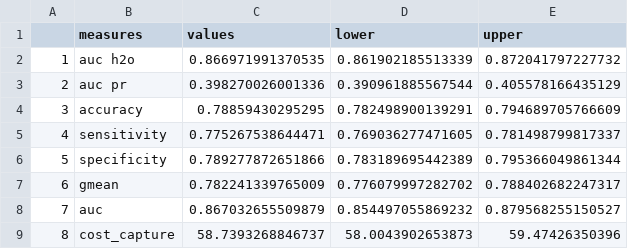
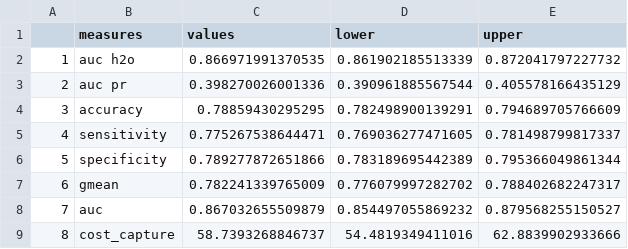
Before and after one commit to SebastianVeuskens/High-Cost-patient-analysis, a CSV file: results/complete/unbalanced/model_performance/logistic_regression.csv, drawn as a sheet.

Commit message:
Add results 22.08

```diff
--- a/results/complete/unbalanced/model_performance/logistic_regression.csv
+++ b/results/complete/unbalanced/model_performance/logistic_regression.csv
@@ -8,2 +8,2 @@
 "7","auc",0.867032655509879,0.854497055869232,0.879568255150527
-"8","cost_capture",58.7393268846737,58.0043902653873,59.47426350396
+"8","cost_capture",58.7393268846737,54.4819349411016,62.8839902933666
```
Also changed, not shown: results/complete/unbalanced/model_performance/gradient_boosting_machine.csv, results/complete/unbalanced/model_performance/neural_network.csv, 26 other files.
